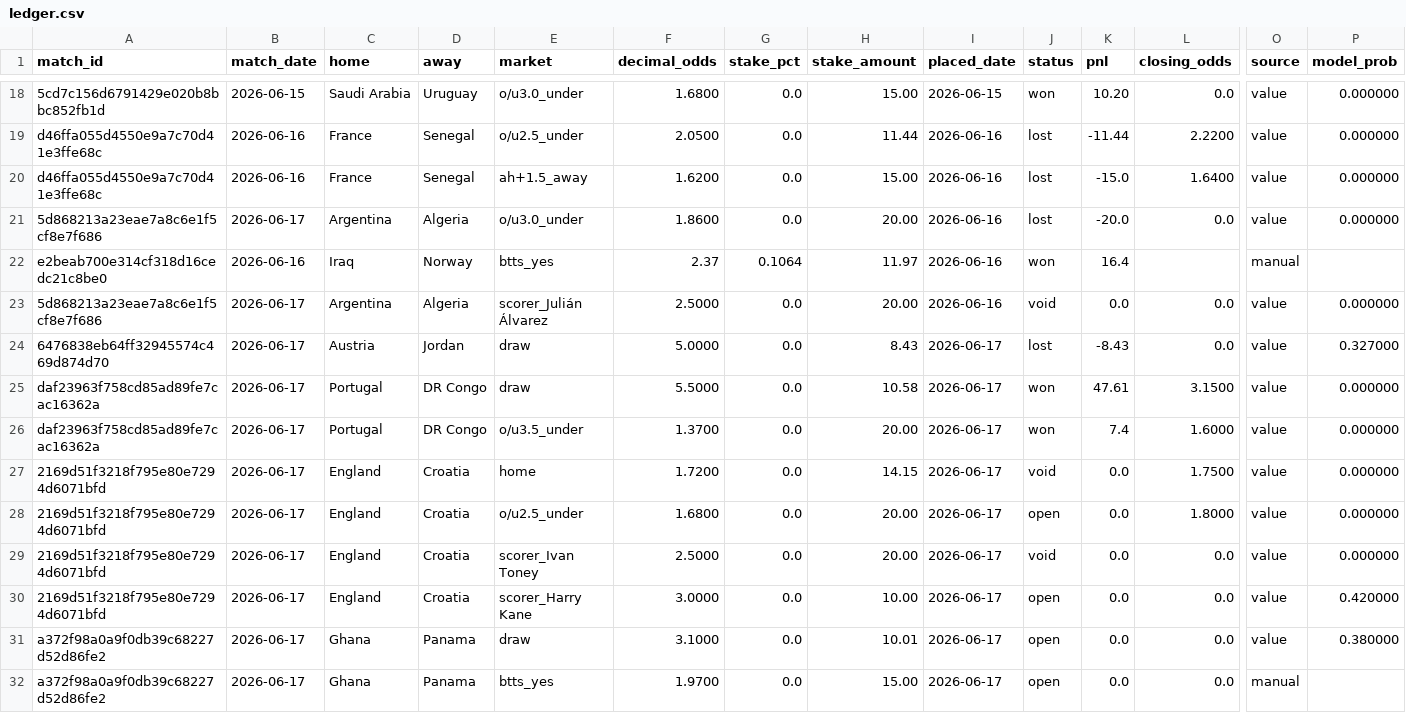
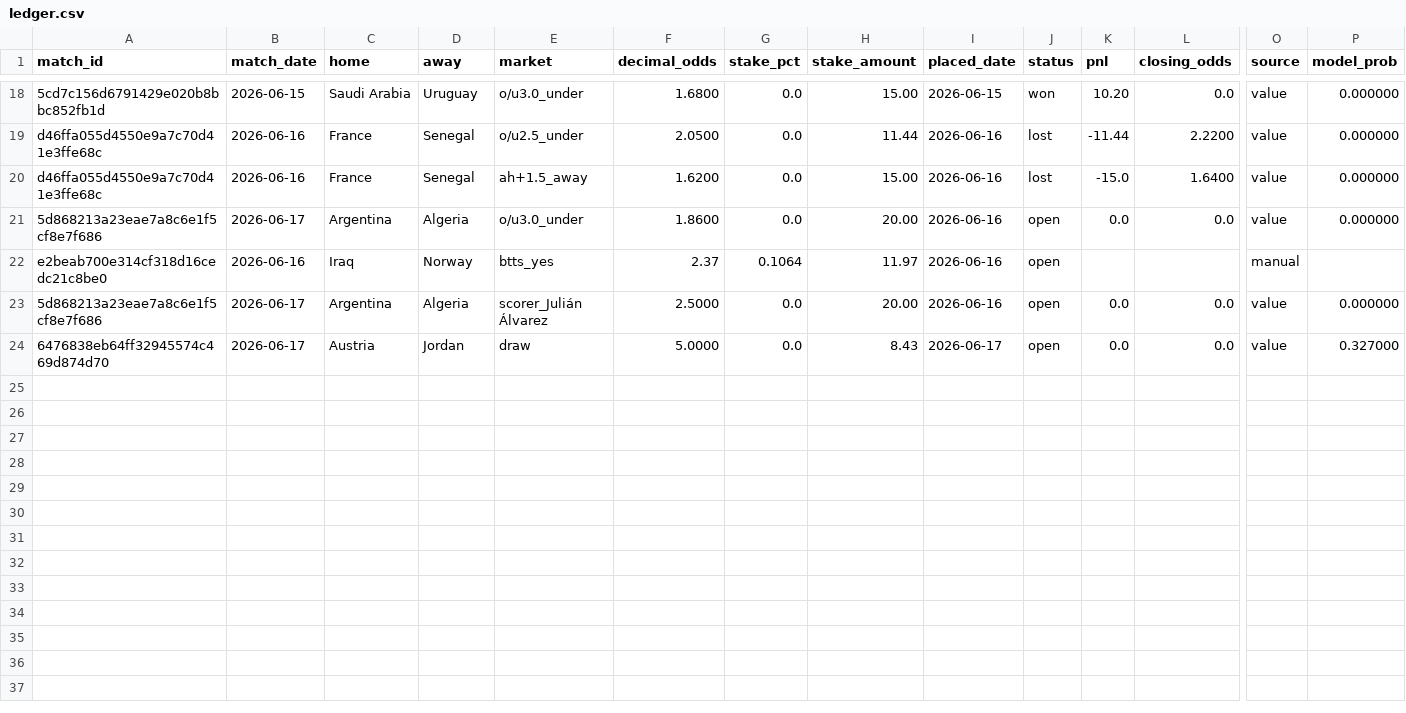
Before and after one commit to Philip3006/sportsbrain, a CSV file: results/ledger.csv, drawn as a sheet; only a part is shown, gaps mark what is left out; rows hold the shown columns only; the diff names each change by its address in the sheet, - before the commit and + after, or states it on an @@ line.

```diff
--- a/results/ledger.csv
+++ b/results/ledger.csv
-J21 (status): lost
+J21 (status): open
-K21 (pnl): -20.0
+K21 (pnl): 0.0
-J22 (status): won
+J22 (status): open
-K22 (pnl): 16.4
+K22 (pnl): (empty)
-J23 (status): void
+J23 (status): open
-J24 (status): lost
+J24 (status): open
-K24 (pnl): -8.43
+K24 (pnl): 0.0
-row 25: daf23963f758cd85ad89fe7cac16362a | 2026-06-17 | Portugal | DR Congo | draw | 5.5000 | 0.0 | 10.58 | 2026-06-17 | won | 47.61 | 3.1500 | value | 0.000000
-row 26: daf23963f758cd85ad89fe7cac16362a | 2026-06-17 | Portugal | DR Congo | o/u3.5_under | 1.3700 | 0.0 | 20.00 | 2026-06-17 | won | 7.4 | 1.6000 | value | 0.000000
-row 27: 2169d51f3218f795e80e7294d6071bfd | 2026-06-17 | England | Croatia | home | 1.7200 | 0.0 | 14.15 | 2026-06-17 | void | 0.0 | 1.7500 | value | 0.000000
-row 28: 2169d51f3218f795e80e7294d6071bfd | 2026-06-17 | England | Croatia | o/u2.5_under | 1.6800 | 0.0 | 20.00 | 2026-06-17 | open | 0.0 | 1.8000 | value | 0.000000
-row 29: 2169d51f3218f795e80e7294d6071bfd | 2026-06-17 | England | Croatia | scorer_Ivan Toney | 2.5000 | 0.0 | 20.00 | 2026-06-17 | void | 0.0 | 0.0 | value | 0.000000
-row 30: 2169d51f3218f795e80e7294d6071bfd | 2026-06-17 | England | Croatia | scorer_Harry Kane | 3.0000 | 0.0 | 10.00 | 2026-06-17 | open | 0.0 | 0.0 | value | 0.420000
-row 31: a372f98a0a9f0db39c68227d52d86fe2 | 2026-06-17 | Ghana | Panama | draw | 3.1000 | 0.0 | 10.01 | 2026-06-17 | open | 0.0 | 0.0 | value | 0.380000
-row 32: a372f98a0a9f0db39c68227d52d86fe2 | 2026-06-17 | Ghana | Panama | btts_yes | 1.9700 | 0.0 | 15.00 | 2026-06-17 | open | 0.0 | 0.0 | manual
```
Also changed, not shown: 1 other file.
